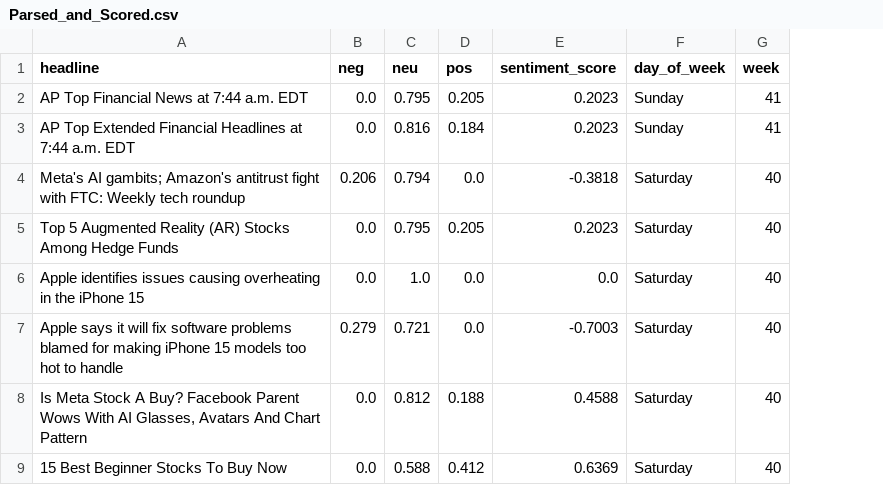
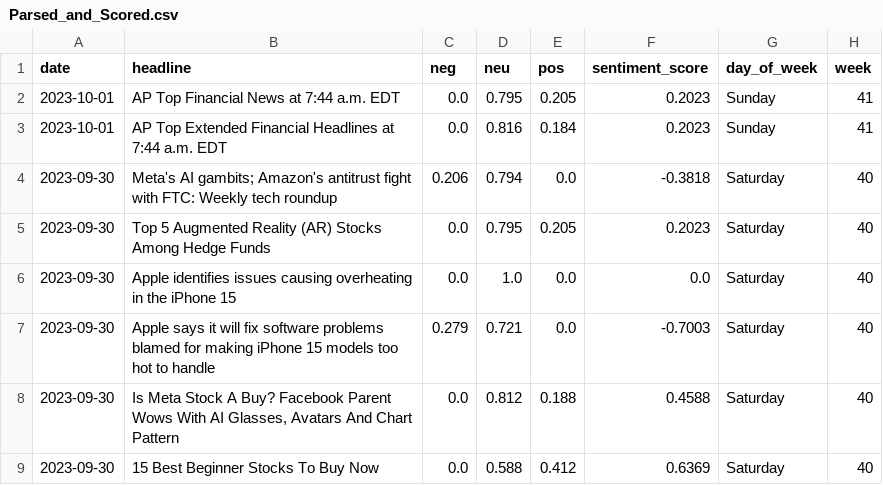
Before and after one commit to asjad895/StockAnalysis, a CSV file: pages/Parsed_and_Scored.csv, drawn as a sheet; only a part is shown; the diff names each change by its address in the sheet, - before the commit and + after, or states it on an @@ line.

```diff
--- a/pages/Parsed_and_Scored.csv
+++ b/pages/Parsed_and_Scored.csv
+column A (date), rows 2-9: 2023-10-01 | 2023-10-01 | 2023-09-30 | 2023-09-30 | 2023-09-30 | 2023-09-30 | 2023-09-30 | 2023-09-30
```
Also changed, not shown: 12 other files.
